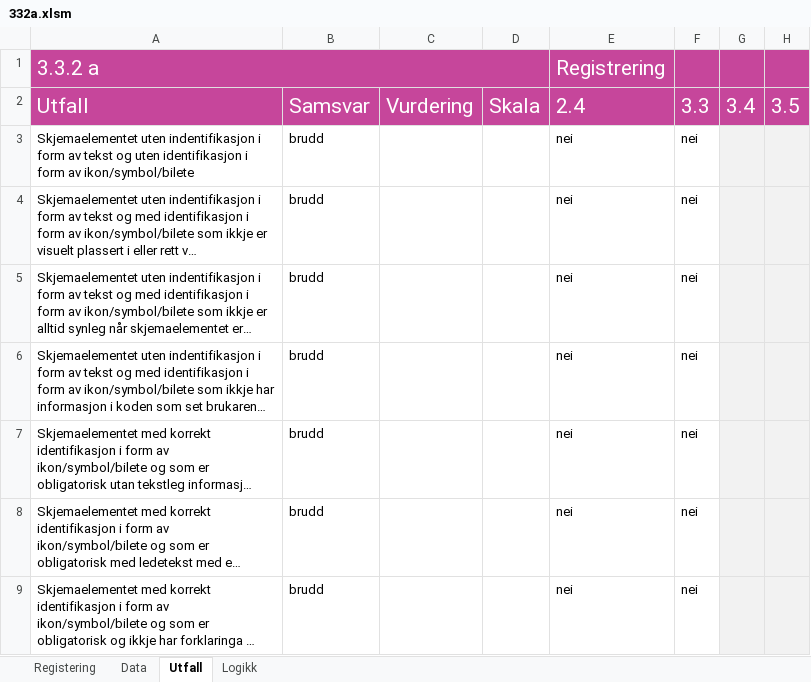
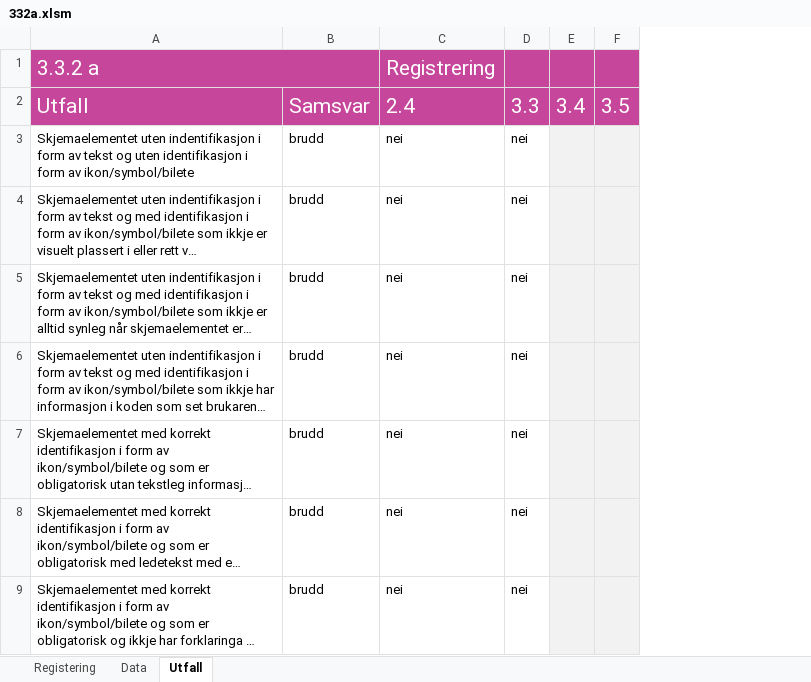
Before and after one commit to TilsynForUniversellUtforming/Indikatorar-for-WCAG-2.0, an Excel workbook: 332 - 12/332a.xlsm, sheet Utfall, drawn as a sheet; only a part is shown; long unchanged cells end in …; values as stored, in another font and other column widths than the file's, no borders; charts and pictures not drawn; the diff names each change by its address in the sheet, - before the commit and + after, or states it on an @@ line.

```diff
--- a/332 - 12/332a.xlsm (sheet Utfall)
+++ b/332 - 12/332a.xlsm (sheet Utfall)
@@ sheet tab hidden: Logikk @@
-column C, row 2: Vurdering
-column D, row 2: Skala
```
Also changed, not shown: sheet Registering, sheet Data, 111 - 19/111b.xlsm, 133 - 08/133a.xlsm, 47 other files.
